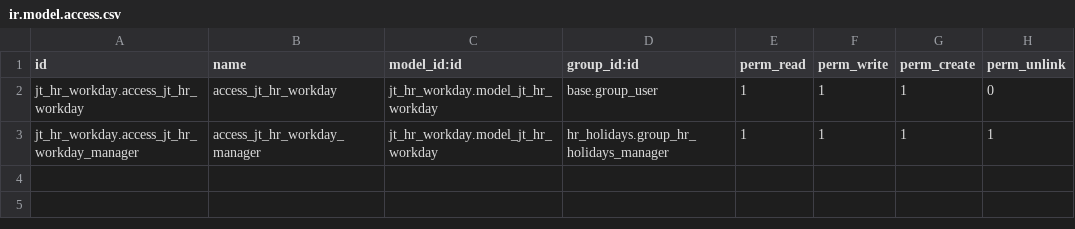
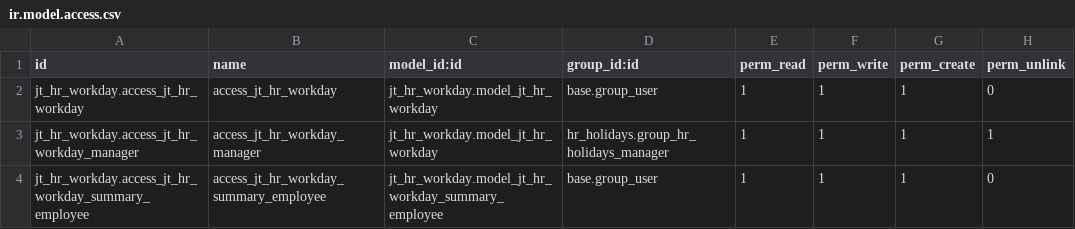
Before and after one commit to jwaes/jt_hr_workday, a CSV file: security/ir.model.access.csv, drawn as a sheet; the diff names each change by its address in the sheet, - before the commit and + after, or states it on an @@ line.

```diff
--- a/security/ir.model.access.csv
+++ b/security/ir.model.access.csv
+row 4: jt_hr_workday.access_jt_hr_workday_summary_employee | access_jt_hr_workday_summary_employee | jt_hr_workday.model_jt_hr_workday_summary_employee | base.group_user | 1 | 1 | 1 | 0
```
Also changed, not shown: 10 other files.
